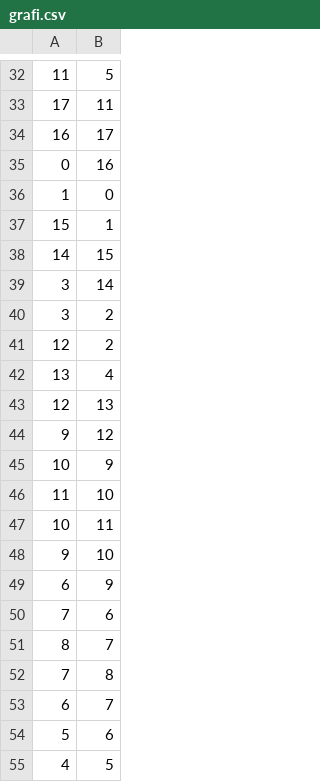
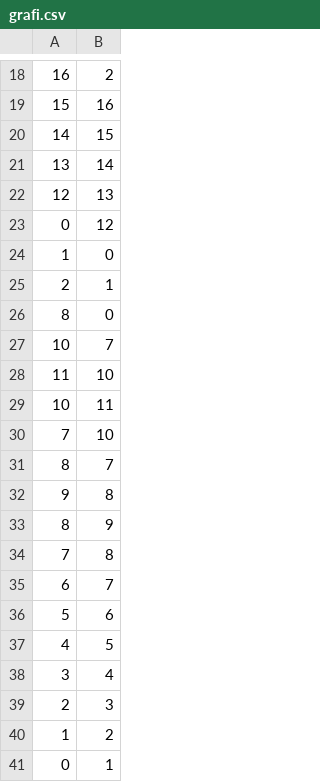
Before and after one commit to francescosisini/LIBROGRAFI, a CSV file: grafi.csv, drawn as a sheet; only a part is shown, gaps mark what is left out; the shorter side is filled out with more unchanged rows; the diff covers the shown part only.

```diff
--- a/grafi.csv
+++ b/grafi.csv
@@ -32,21 +18,17 @@
- 11,5,
- 17,11,
- 16,17,
- 0,16,
+ 16,2,
+ 15,16,
+ 14,15,
+ 13,14,
+ 12,13,
+ 0,12,
  1,0,
- 15,1,
- 14,15,
- 3,14,
- 3,2,
- 12,2,
- 13,4,
- 12,13,
- 9,12,
- 10,9,
+ 2,1,
+ 8,0,
+ 10,7,
  11,10,
  10,11,
- 9,10,
- 6,9,
- 7,6,
+ 7,10,
  8,7,
+ 9,8,
+ 8,9,
  7,8,
```
Also changed, not shown: 13 added rows, 28 removed rows and 1 edited cell elsewhere in this file, 8 other files.
